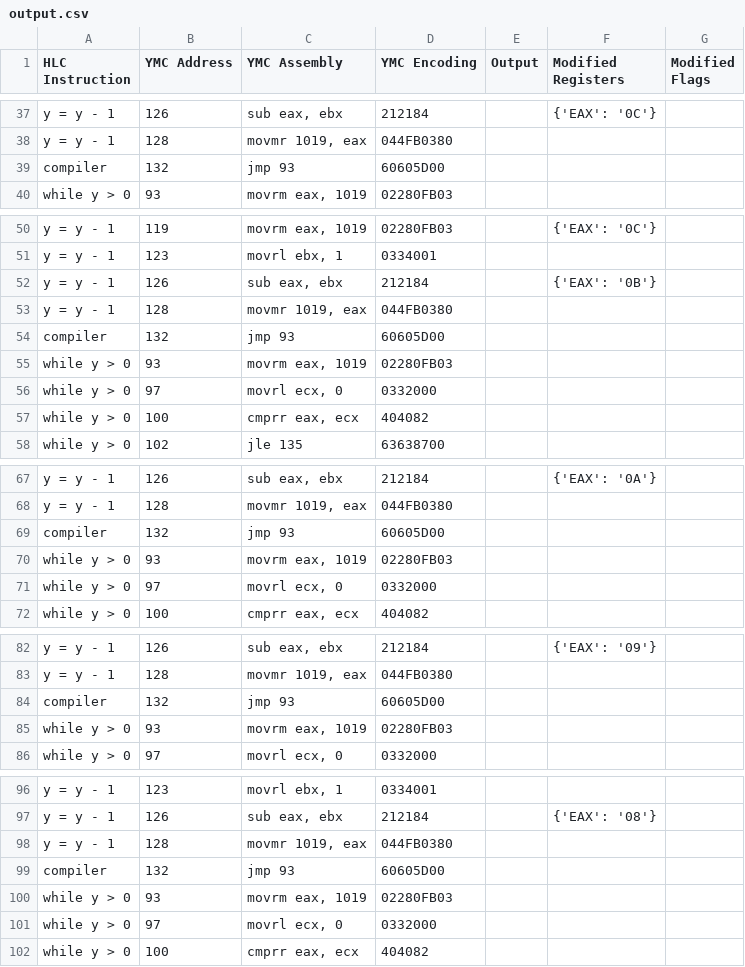
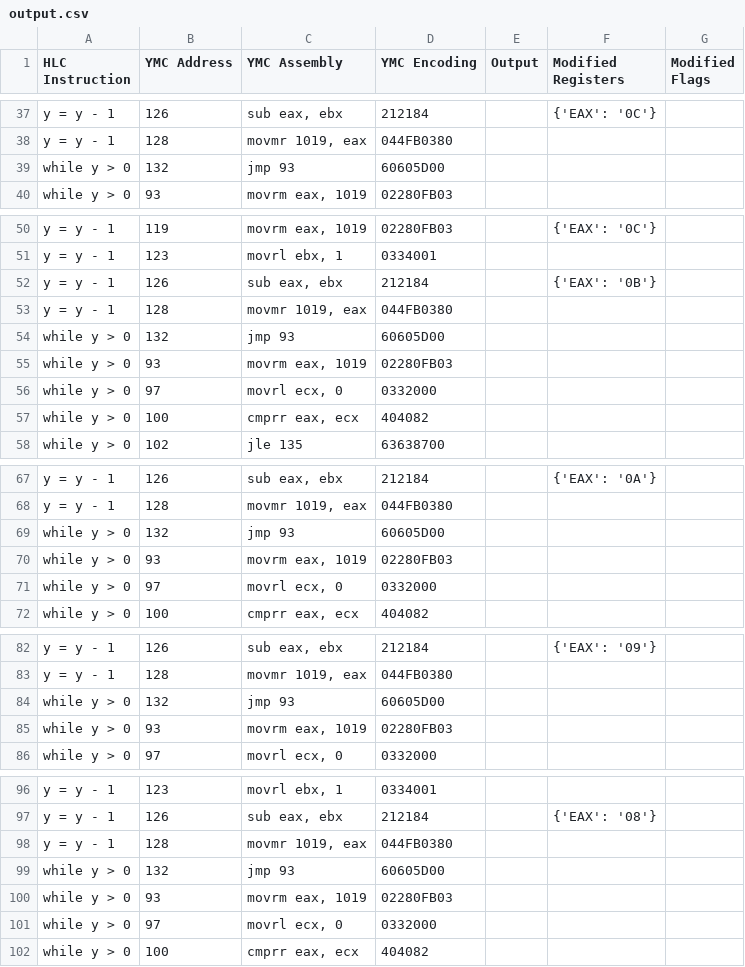
Before and after one commit to jarum3/G2YMC, a CSV file: src/ymc/output.csv, drawn as a sheet; only a part is shown, gaps mark what is left out; the diff covers the shown part only.

Commit message:
Fixing jump output

```diff
--- a/src/ymc/output.csv
+++ b/src/ymc/output.csv
@@ -38,3 +38,3 @@ y = y - 1,126,"sub eax, ebx",212184,,{'EAX': '0C'},
 y = y - 1,128,"movmr 1019, eax",044FB0380,,,
-compiler,132,jmp 93,60605D00,,,
+while y > 0,132,jmp 93,60605D00,,,
 while y > 0,93,"movrm eax, 1019",02280FB03,,,
@@ -53,3 +53,3 @@ y = y - 1,126,"sub eax, ebx",212184,,{'EAX': '0B'},
 y = y - 1,128,"movmr 1019, eax",044FB0380,,,
-compiler,132,jmp 93,60605D00,,,
+while y > 0,132,jmp 93,60605D00,,,
 while y > 0,93,"movrm eax, 1019",02280FB03,,,
@@ -68,3 +68,3 @@ y = y - 1,126,"sub eax, ebx",212184,,{'EAX': '0A'},
 y = y - 1,128,"movmr 1019, eax",044FB0380,,,
-compiler,132,jmp 93,60605D00,,,
+while y > 0,132,jmp 93,60605D00,,,
 while y > 0,93,"movrm eax, 1019",02280FB03,,,
@@ -83,3 +83,3 @@ y = y - 1,126,"sub eax, ebx",212184,,{'EAX': '09'},
 y = y - 1,128,"movmr 1019, eax",044FB0380,,,
-compiler,132,jmp 93,60605D00,,,
+while y > 0,132,jmp 93,60605D00,,,
 while y > 0,93,"movrm eax, 1019",02280FB03,,,
@@ -98,3 +98,3 @@ y = y - 1,126,"sub eax, ebx",212184,,{'EAX': '08'},
 y = y - 1,128,"movmr 1019, eax",044FB0380,,,
-compiler,132,jmp 93,60605D00,,,
+while y > 0,132,jmp 93,60605D00,,,
 while y > 0,93,"movrm eax, 1019",02280FB03,,,
```
Also changed, not shown: 8 edited cells elsewhere in this file, 1 other file.
